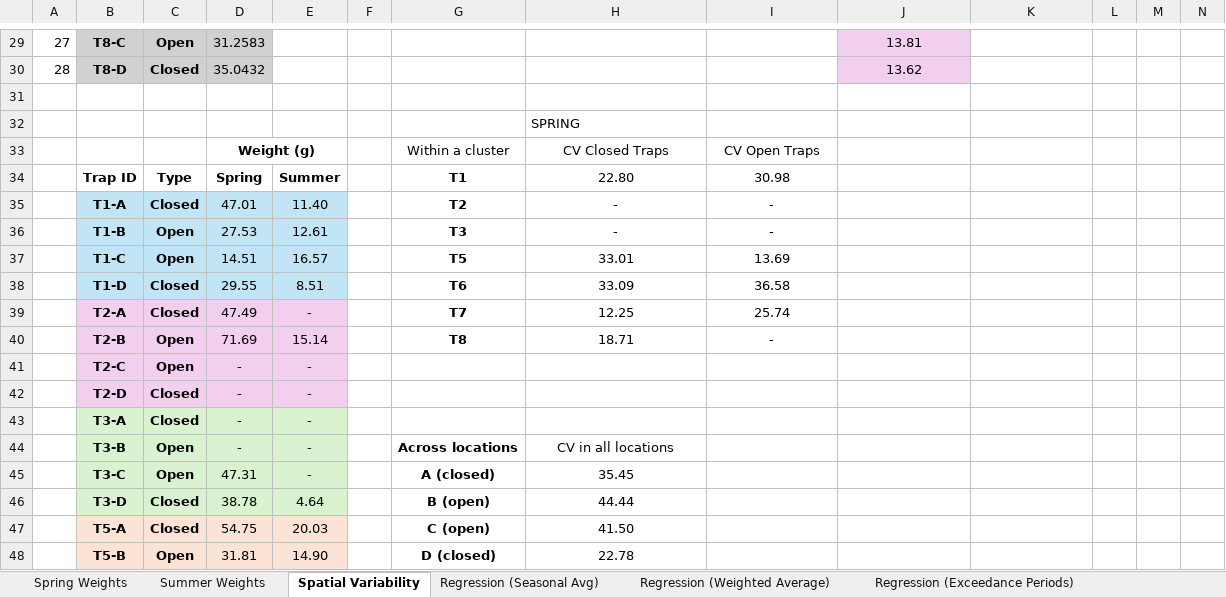
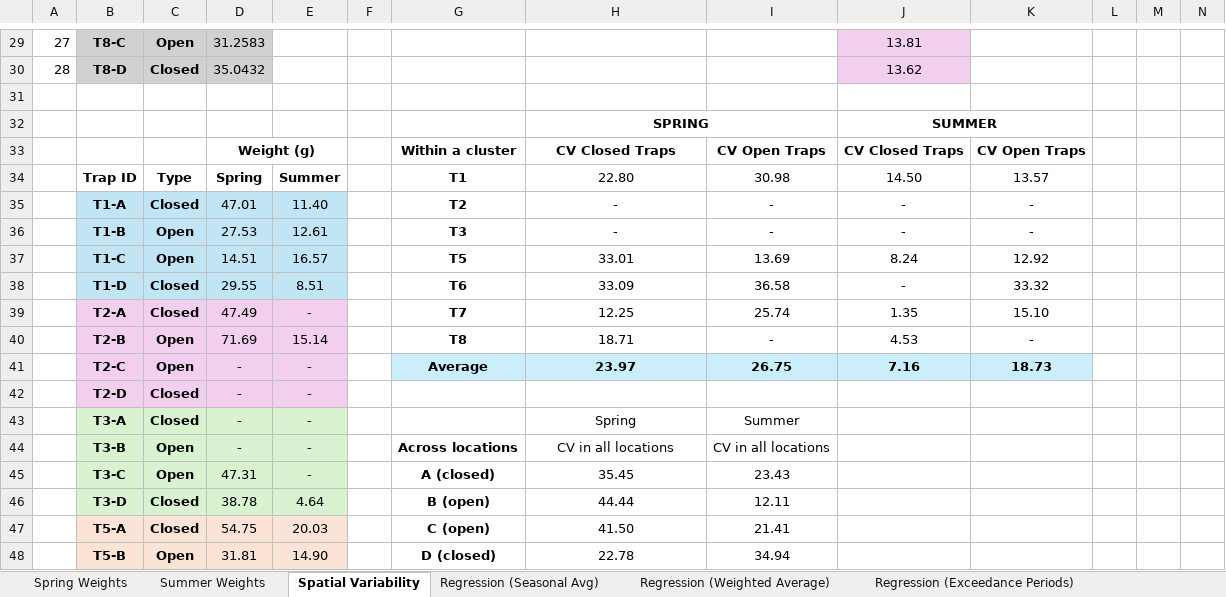
Before and after one commit to nicole-hucke/sediment_trap_paper, an Excel workbook: data/hyporheic_fluxes/trapGSD_hypflux_organized.xlsx, sheet Spatial Variability, drawn as a sheet; only a part is shown, gaps mark what is left out; values as stored, in another font and other column widths than the file's, no borders; removed rows and columns are numbered as before the commit, all else as after; rows hold the shown columns only; the diff covers the shown part only; the diff names each change by its address in the sheet, - before the commit and + after, or states it on an @@ line.

Commit message:
calculated CV spatial variability analysis

```diff
--- a/data/hyporheic_fluxes/trapGSD_hypflux_organized.xlsx (sheet Spatial Variability)
+++ b/data/hyporheic_fluxes/trapGSD_hypflux_organized.xlsx (sheet Spatial Variability)
@@ H32 bold: off → on, alignment: left → center @@
+H32:I32 merged
-J32: (empty)
+J32: SUMMER
+J32:K32 merged
-G33:I33 bold: off
+G33:I33 bold: on
-J33: (empty)
+J33: CV Closed Traps
-K33: (empty)
+K33: CV Open Traps
-J34: (empty)
+J34: 14.50
-K34: (empty)
+K34: 13.57
-J35:J36: (empty)
+J35:J36: -
-K35:K36: (empty)
+K35:K36: -
-J37: (empty)
+J37: 8.24
-K37: (empty)
+K37: 12.92
-J38: (empty)
+J38: -
-K38: (empty)
+K38: 33.32
-J39: (empty)
+J39: 1.35
-K39: (empty)
+K39: 15.10
-J40: (empty)
+J40: 4.53
-K40: (empty)
+K40: -
-row 41:  | T2-C | Open | - | -
+row 41:  | T2-C | Open | - | - |  | Average | 23.97 | 26.75 | 7.16 | 18.73
-H43: (empty)
+H43: Spring
-I43: (empty)
+I43: Summer
-I44: (empty)
+I44: CV in all locations
-I45: (empty)
+I45: 23.43
-I46: (empty)
+I46: 12.11
-I47: (empty)
+I47: 21.41
-I48: (empty)
+I48: 34.94
```
Also changed, not shown: 3 edited cells and cell formats elsewhere in this sheet.
